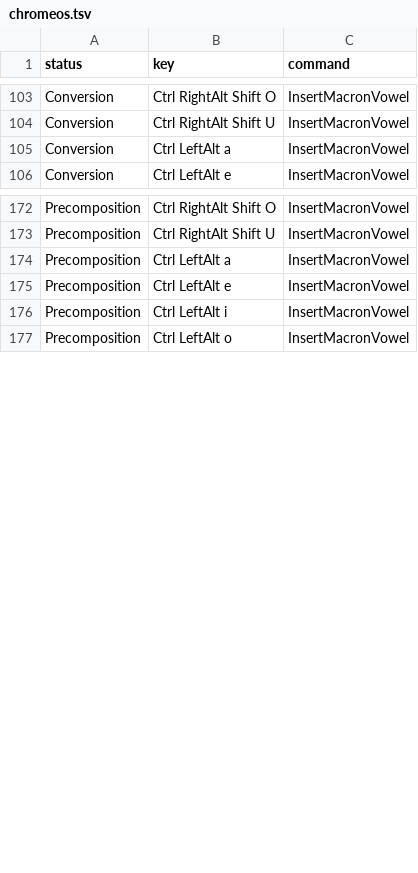
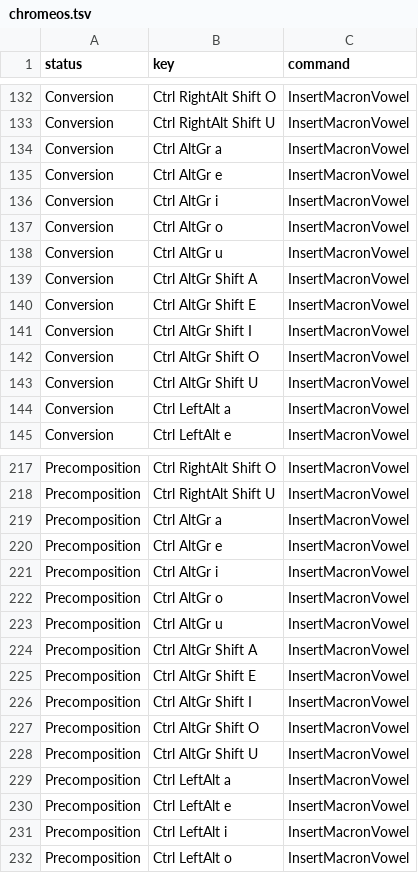
Before and after one commit to marinaMoji/marinaMozc, a TSV file: src/data/keymap/chromeos.tsv, drawn as a sheet; only a part is shown, gaps mark what is left out; the diff covers the shown part only; the diff names each change by its address in the sheet, - before the commit and + after, or states it on an @@ line.

```diff
--- a/src/data/keymap/chromeos.tsv
+++ b/src/data/keymap/chromeos.tsv
+row 134: Conversion | Ctrl AltGr a | InsertMacronVowel
+row 135: Conversion | Ctrl AltGr e | InsertMacronVowel
+row 136: Conversion | Ctrl AltGr i | InsertMacronVowel
+row 137: Conversion | Ctrl AltGr o | InsertMacronVowel
+row 138: Conversion | Ctrl AltGr u | InsertMacronVowel
+row 139: Conversion | Ctrl AltGr Shift A | InsertMacronVowel
+row 140: Conversion | Ctrl AltGr Shift E | InsertMacronVowel
+row 141: Conversion | Ctrl AltGr Shift I | InsertMacronVowel
+row 142: Conversion | Ctrl AltGr Shift O | InsertMacronVowel
+row 143: Conversion | Ctrl AltGr Shift U | InsertMacronVowel
+row 219: Precomposition | Ctrl AltGr a | InsertMacronVowel
+row 220: Precomposition | Ctrl AltGr e | InsertMacronVowel
+row 221: Precomposition | Ctrl AltGr i | InsertMacronVowel
+row 222: Precomposition | Ctrl AltGr o | InsertMacronVowel
+row 223: Precomposition | Ctrl AltGr u | InsertMacronVowel
+row 224: Precomposition | Ctrl AltGr Shift A | InsertMacronVowel
+row 225: Precomposition | Ctrl AltGr Shift E | InsertMacronVowel
+row 226: Precomposition | Ctrl AltGr Shift I | InsertMacronVowel
+row 227: Precomposition | Ctrl AltGr Shift O | InsertMacronVowel
+row 228: Precomposition | Ctrl AltGr Shift U | InsertMacronVowel
```
Also changed, not shown: 38 added rows elsewhere in this file, src/data/keymap/atok.tsv, src/data/keymap/kotoeri.tsv, 19 other files.
